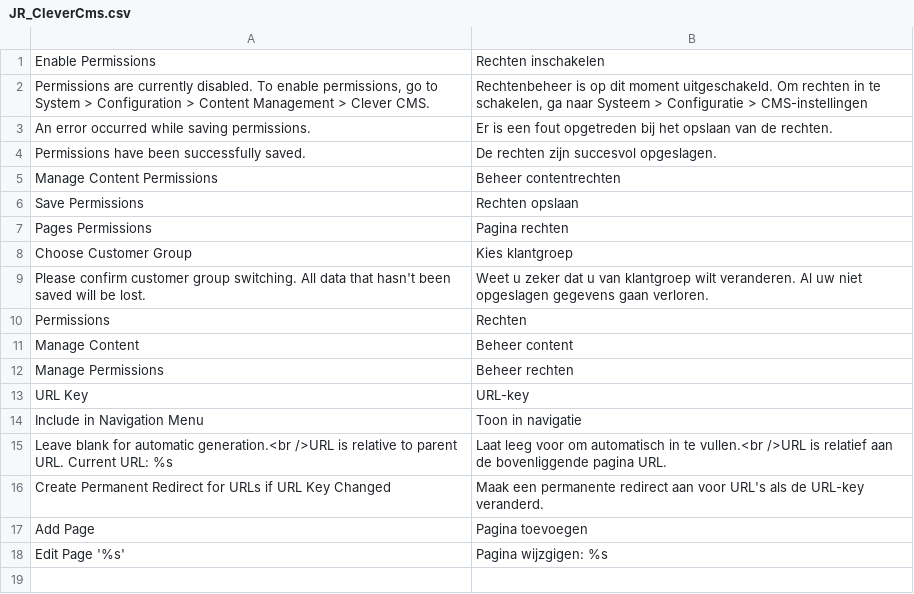
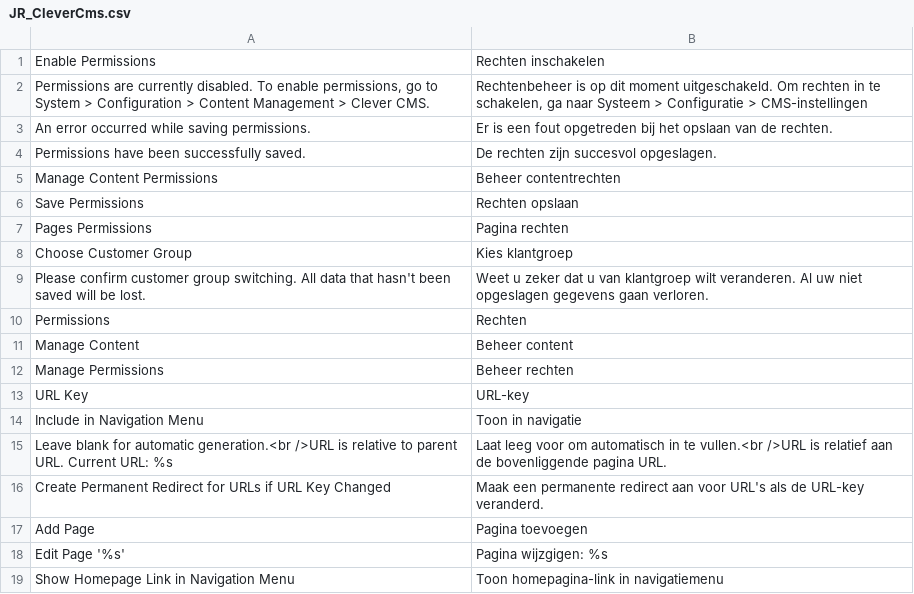
Before and after one commit to ho-nl-fork/magento1-JR_CleverCms, a CSV file: app/locale/nl_NL/JR_CleverCms.csv, drawn as a sheet; the diff names each change by its address in the sheet, - before the commit and + after, or states it on an @@ line.

Commit message:
FFM-23: Moved navigation to adminhtml.xml, translation modules settings.

```diff
--- a/app/locale/nl_NL/JR_CleverCms.csv
+++ b/app/locale/nl_NL/JR_CleverCms.csv
+row 19: Show Homepage Link in Navigation Menu | Toon homepagina-link in navigatiemenu
```
Also changed, not shown: 3 other files.
